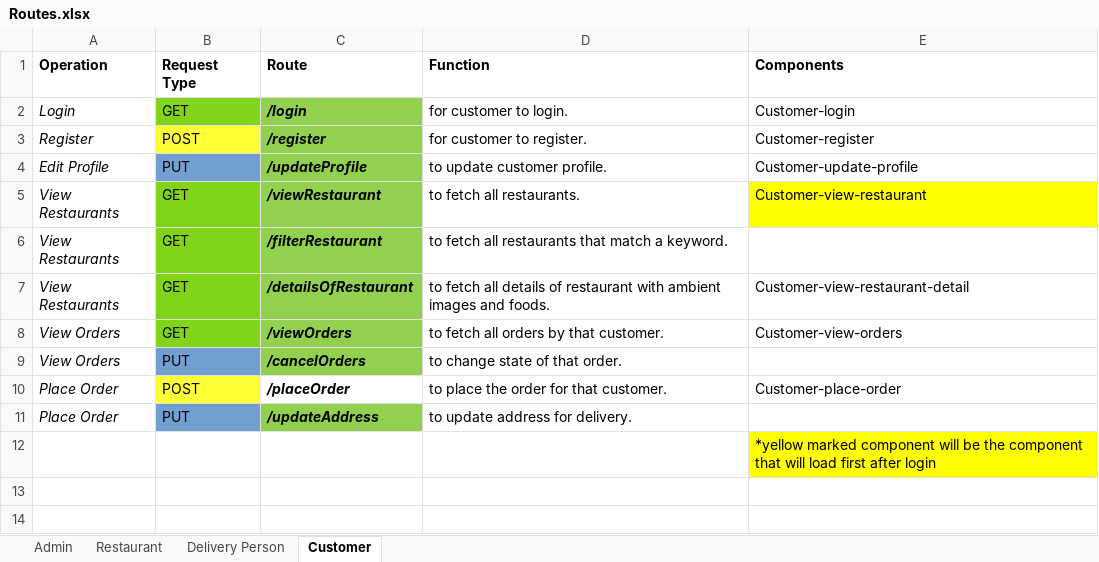
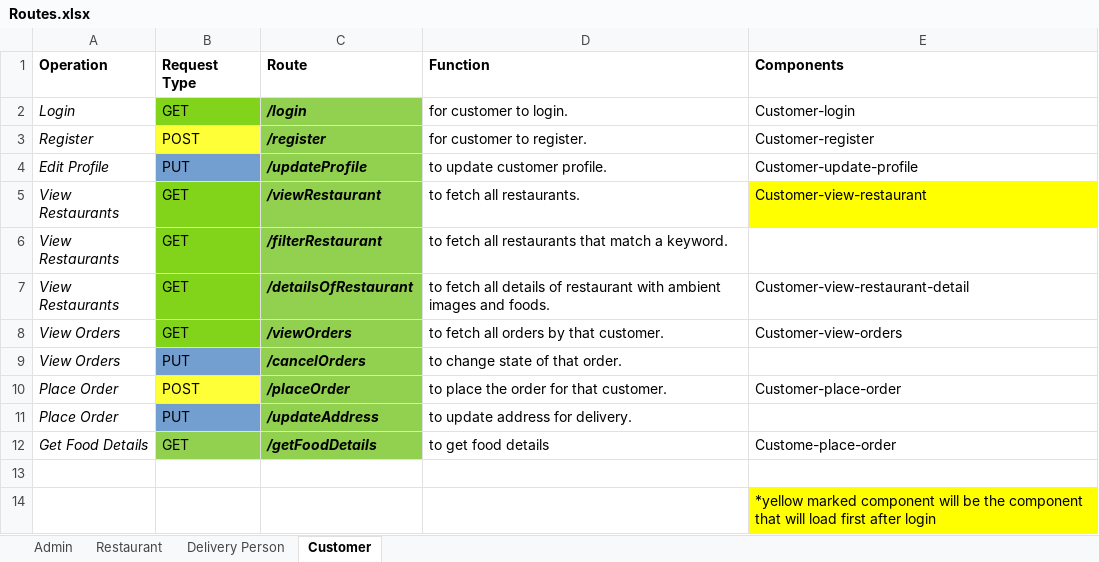
Before and after one commit to PranaySaha97/CloudKitchen, an Excel workbook: CloudKitchen-artifacts/Routes.xlsx, sheet Customer, drawn as a sheet; values as stored, in another font and other column widths than the file's, no borders; the diff names each change by its address in the sheet, - before the commit and + after, or states it on an @@ line.

Commit message:
Customer Routes Finished.

```diff
--- a/CloudKitchen-artifacts/Routes.xlsx (sheet Customer)
+++ b/CloudKitchen-artifacts/Routes.xlsx (sheet Customer)
-C10 fill: none
+C10 fill: #92D050
+row 12: Get Food Details | GET | /getFoodDetails | to get food details | Custome-place-order
+row 13: (empty)
```
Also changed, not shown: 5 other files.
